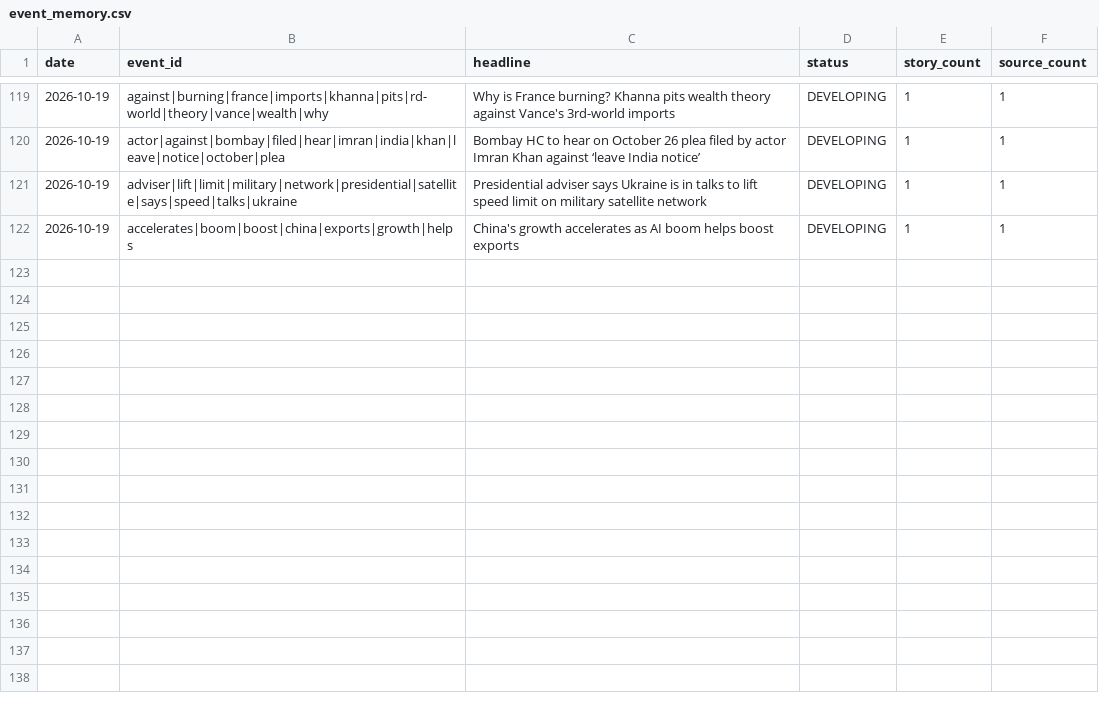
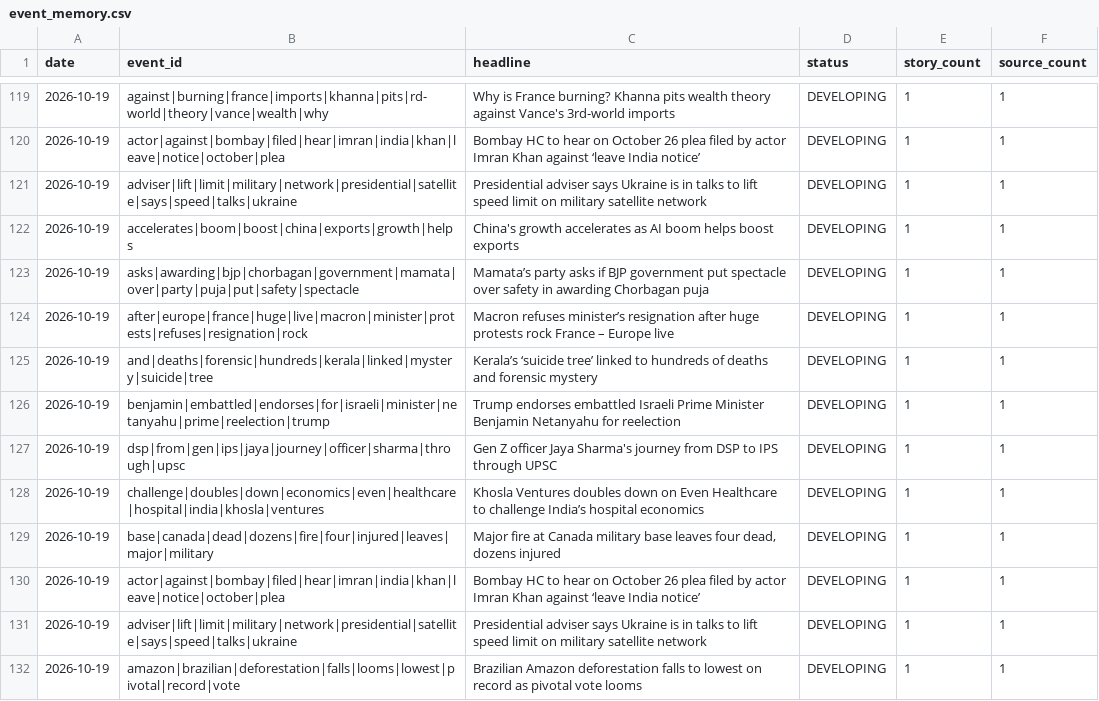
Before and after one commit to vishwasgarg5/news-knowledge-bot, a CSV file: data/event_memory.csv, drawn as a sheet; only a part is shown, gaps mark what is left out.

```diff
--- a/data/event_memory.csv
+++ b/data/event_memory.csv
@@ -122 +122,11 @@ date,event_id,headline,status,story_count,source_count
 2026-10-19,accelerates|boom|boost|china|exports|growth|helps,China's growth accelerates as AI boom helps boost exports,DEVELOPING,1,1
+2026-10-19,asks|awarding|bjp|chorbagan|government|mamata|over|party|puja|put|safety|spectacle,Mamata’s party asks if BJP government put spectacle over safety in awarding Chorbagan puja,DEVELOPING,1,1
+2026-10-19,after|europe|france|huge|live|macron|minister|protests|refuses|resignation|rock,Macron refuses minister’s resignation after huge protests rock France – Europe live,DEVELOPING,1,1
+2026-10-19,and|deaths|forensic|hundreds|kerala|linked|mystery|suicide|tree,Kerala’s ‘suicide tree’ linked to hundreds of deaths and forensic mystery,DEVELOPING,1,1
+2026-10-19,benjamin|embattled|endorses|for|israeli|minister|netanyahu|prime|reelection|trump,Trump endorses embattled Israeli Prime Minister Benjamin Netanyahu for reelection,DEVELOPING,1,1
+2026-10-19,dsp|from|gen|ips|jaya|journey|officer|sharma|through|upsc,Gen Z officer Jaya Sharma's journey from DSP to IPS through UPSC,DEVELOPING,1,1
+2026-10-19,challenge|doubles|down|economics|even|healthcare|hospital|india|khosla|ventures,Khosla Ventures doubles down on Even Healthcare to challenge India’s hospital economics,DEVELOPING,1,1
+2026-10-19,base|canada|dead|dozens|fire|four|injured|leaves|major|military,"Major fire at Canada military base leaves four dead, dozens injured",DEVELOPING,1,1
+2026-10-19,actor|against|bombay|filed|hear|imran|india|khan|leave|notice|october|plea,Bombay HC to hear on October 26 plea filed by actor Imran Khan against ‘leave India notice’,DEVELOPING,1,1
+2026-10-19,adviser|lift|limit|military|network|presidential|satellite|says|speed|talks|ukraine,Presidential adviser says Ukraine is in talks to lift speed limit on military satellite network,DEVELOPING,1,1
+2026-10-19,amazon|brazilian|deforestation|falls|looms|lowest|pivotal|record|vote,Brazilian Amazon deforestation falls to lowest on record as pivotal vote looms,DEVELOPING,1,1
```
Also changed, not shown: data/entity_memory.csv, data/knowledge_daily.csv, 8 other files.
